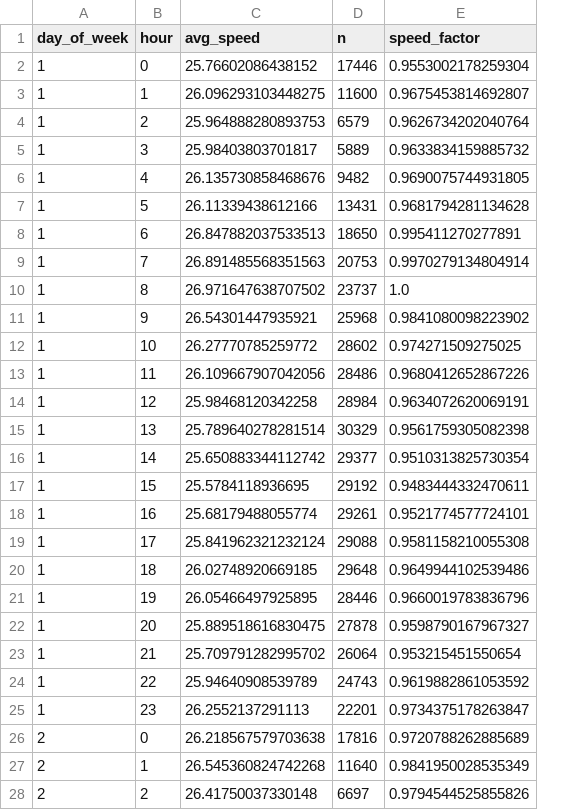
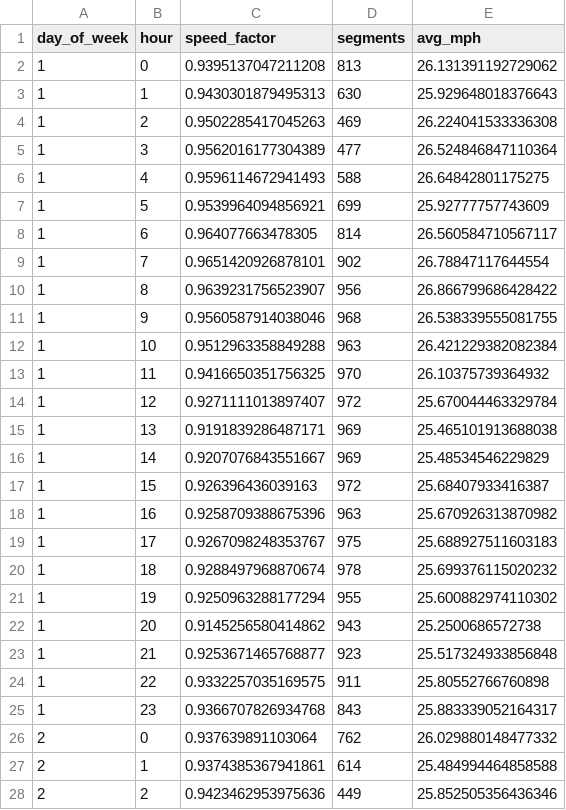
Before and after one commit to haricharanparna/swiftroute, a CSV file: data/traffic_profile.csv, drawn as a sheet; only a part is shown; removed rows and columns are numbered as before the commit, all else as after; the diff covers the shown part only; the diff names each change by its address in the sheet, - before the commit and + after, or states it on an @@ line.

```diff
--- a/data/traffic_profile.csv
+++ b/data/traffic_profile.csv
-column C (avg_speed), rows 2-28: 25.76602086438152 | 26.096293103448275 | 25.964888280893753 | 25.98403803701817 | 26.135730858468676 | 26.11339438612166 | 26.847882037533513 | 26.891485568351563 | 26.971647638707502 | 26.54301447935921 | 26.27770785259772 | 26.109667907042056 | 25.98468120342258 | 25.789640278281514 | 25.650883344112742 | 25.5784118936695 | 25.68179488055774 | 25.841962321232124 | 26.02748920669185 | 26.05466497925895 | 25.889518616830475 | 25.709791282995702 | 25.94640908539789 | 26.2552137291113 | 26.218567579703638 | 26.545360824742268 | 26.41750037330148
-column D (n), rows 2-28: 17446 | 11600 | 6579 | 5889 | 9482 | 13431 | 18650 | 20753 | 23737 | 25968 | 28602 | 28486 | 28984 | 30329 | 29377 | 29192 | 29261 | 29088 | 29648 | 28446 | 27878 | 26064 | 24743 | 22201 | 17816 | 11640 | 6697
+column D (segments), rows 2-28: 813 | 630 | 469 | 477 | 588 | 699 | 814 | 902 | 956 | 968 | 963 | 970 | 972 | 969 | 969 | 972 | 963 | 975 | 978 | 955 | 943 | 923 | 911 | 843 | 762 | 614 | 449
+column E (avg_mph), rows 2-28: 26.131391192729062 | 25.929648018376643 | 26.224041533336308 | 26.524846847110364 | 26.64842801175275 | 25.92777757743609 | 26.560584710567117 | 26.78847117644554 | 26.866799686428422 | 26.538339555081755 | 26.421229382082384 | 26.10375739364932 | 25.670044463329784 | 25.465101913688038 | 25.48534546229829 | 25.68407933416387 | 25.670926313870982 | 25.688927511603183 | 25.699376115020232 | 25.600882974110302 | 25.2500686572738 | 25.517324933856848 | 25.80552766760898 | 25.883339052164317 | 26.029880148477332 | 25.484994464858588 | 25.852505356436346
-C2 (speed_factor): 0.9553002178259304
+C2 (speed_factor): 0.9395137047211208
-C3 (speed_factor): 0.9675453814692807
+C3 (speed_factor): 0.9430301879495313
-C4 (speed_factor): 0.9626734202040764
+C4 (speed_factor): 0.9502285417045263
-C5 (speed_factor): 0.9633834159885732
+C5 (speed_factor): 0.9562016177304389
-C6 (speed_factor): 0.9690075744931805
+C6 (speed_factor): 0.9596114672941493
-C7 (speed_factor): 0.9681794281134628
+C7 (speed_factor): 0.9539964094856921
-C8 (speed_factor): 0.995411270277891
+C8 (speed_factor): 0.964077663478305
-C9 (speed_factor): 0.9970279134804914
+C9 (speed_factor): 0.9651420926878101
-C10 (speed_factor): 1.0
+C10 (speed_factor): 0.9639231756523907
-C11 (speed_factor): 0.9841080098223902
+C11 (speed_factor): 0.9560587914038046
-C12 (speed_factor): 0.974271509275025
+C12 (speed_factor): 0.9512963358849288
-C13 (speed_factor): 0.9680412652867226
+C13 (speed_factor): 0.9416650351756325
-C14 (speed_factor): 0.9634072620069191
+C14 (speed_factor): 0.9271111013897407
-C15 (speed_factor): 0.9561759305082398
+C15 (speed_factor): 0.9191839286487171
-C16 (speed_factor): 0.9510313825730354
+C16 (speed_factor): 0.9207076843551667
-C17 (speed_factor): 0.9483444332470611
+C17 (speed_factor): 0.926396436039163
-C18 (speed_factor): 0.9521774577724101
+C18 (speed_factor): 0.9258709388675396
-C19 (speed_factor): 0.9581158210055308
+C19 (speed_factor): 0.9267098248353767
-C20 (speed_factor): 0.9649944102539486
+C20 (speed_factor): 0.9288497968870674
-C21 (speed_factor): 0.9660019783836796
+C21 (speed_factor): 0.9250963288177294
-C22 (speed_factor): 0.9598790167967327
+C22 (speed_factor): 0.9145256580414862
-C23 (speed_factor): 0.953215451550654
+C23 (speed_factor): 0.9253671465768877
-C24 (speed_factor): 0.9619882861053592
+C24 (speed_factor): 0.9332257035169575
-C25 (speed_factor): 0.9734375178263847
+C25 (speed_factor): 0.9366707826934768
-C26 (speed_factor): 0.9720788262885689
+C26 (speed_factor): 0.937639891103064
-C27 (speed_factor): 0.9841950028535349
+C27 (speed_factor): 0.9374385367941861
-C28 (speed_factor): 0.9794544525855826
+C28 (speed_factor): 0.9423462953975636
```
Also changed, not shown: 141 edited cells elsewhere in this file, results/scenarios.csv, 11 other files.
